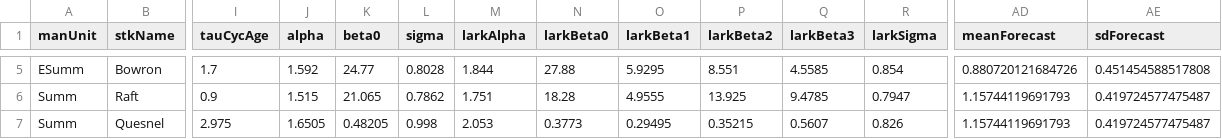
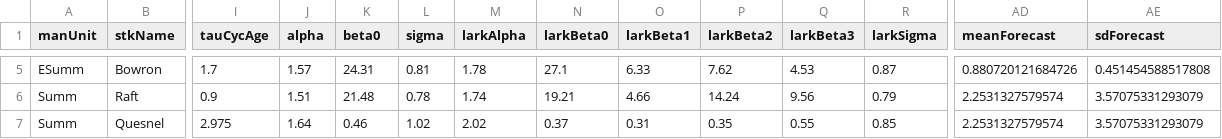
Before and after one commit to Pacific-salmon-assess/samSim, a CSV file: data/fraserDat/fraserCUPars.csv, drawn as a sheet; only a part is shown, gaps mark what is left out; the diff covers the shown part only; the diff names each change by its address in the sheet, - before the commit and + after, or states it on an @@ line.

```diff
--- a/data/fraserDat/fraserCUPars.csv
+++ b/data/fraserDat/fraserCUPars.csv
-J5 (alpha): 1.592
+J5 (alpha): 1.57
-K5 (beta0): 24.77
+K5 (beta0): 24.31
-L5 (sigma): 0.8028
+L5 (sigma): 0.81
-M5 (larkAlpha): 1.844
+M5 (larkAlpha): 1.78
-N5 (larkBeta0): 27.88
+N5 (larkBeta0): 27.1
-O5 (larkBeta1): 5.9295
+O5 (larkBeta1): 6.33
-P5 (larkBeta2): 8.551
+P5 (larkBeta2): 7.62
-Q5 (larkBeta3): 4.5585
+Q5 (larkBeta3): 4.53
-R5 (larkSigma): 0.854
+R5 (larkSigma): 0.87
-J6 (alpha): 1.515
+J6 (alpha): 1.51
-K6 (beta0): 21.065
+K6 (beta0): 21.48
-L6 (sigma): 0.7862
+L6 (sigma): 0.78
-M6 (larkAlpha): 1.751
+M6 (larkAlpha): 1.74
-N6 (larkBeta0): 18.28
+N6 (larkBeta0): 19.21
-O6 (larkBeta1): 4.9555
+O6 (larkBeta1): 4.66
-P6 (larkBeta2): 13.925
+P6 (larkBeta2): 14.24
-Q6 (larkBeta3): 9.4785
+Q6 (larkBeta3): 9.56
-R6 (larkSigma): 0.7947
+R6 (larkSigma): 0.79
-AD6:AD7 (meanForecast): 1.15744119691793
+AD6:AD7 (meanForecast): 2.2531327579574
-AE6:AE7 (sdForecast): 0.419724577475487
+AE6:AE7 (sdForecast): 3.57075331293079
-J7 (alpha): 1.6505
+J7 (alpha): 1.64
-K7 (beta0): 0.48205
+K7 (beta0): 0.46
-L7 (sigma): 0.998
+L7 (sigma): 1.02
-M7 (larkAlpha): 2.053
+M7 (larkAlpha): 2.02
-N7 (larkBeta0): 0.3773
+N7 (larkBeta0): 0.37
-O7 (larkBeta1): 0.29495
+O7 (larkBeta1): 0.31
-P7 (larkBeta2): 0.35215
+P7 (larkBeta2): 0.35
-Q7 (larkBeta3): 0.5607
+Q7 (larkBeta3): 0.55
-R7 (larkSigma): 0.826
+R7 (larkSigma): 0.85
```
Also changed, not shown: 153 edited cells elsewhere in this file, 2 other files.
